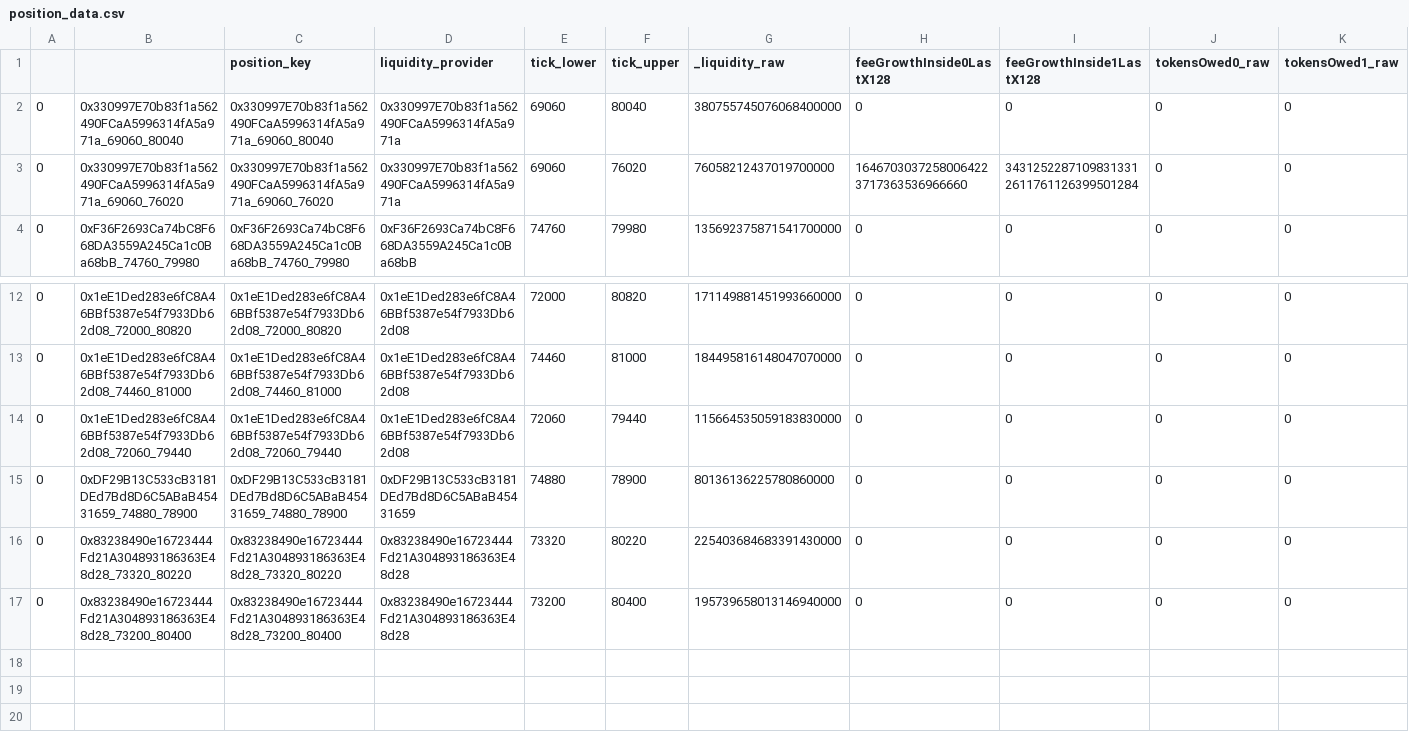
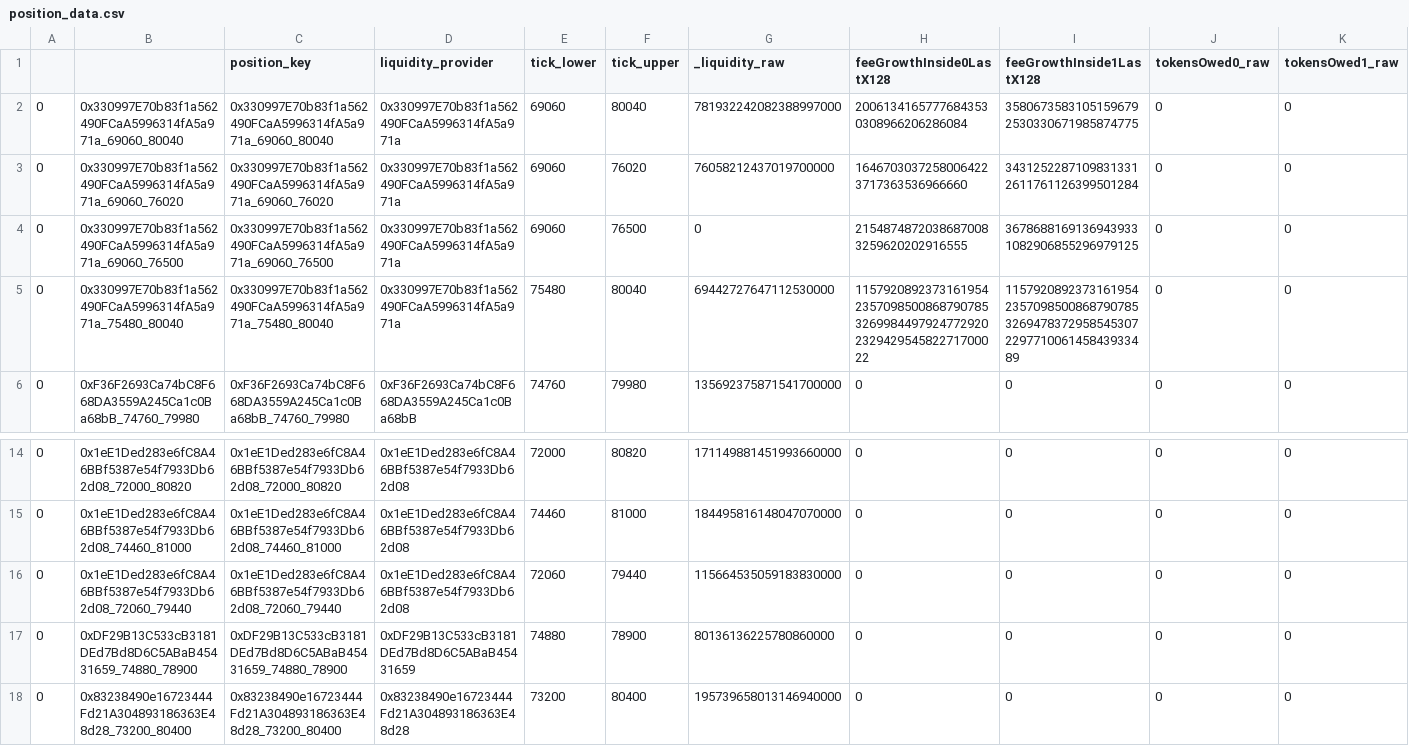
Before and after one commit to idrees535/ILP-V3, a CSV file: model_outdir_csv/position_data.csv, drawn as a sheet; only a part is shown, gaps mark what is left out.

```diff
--- a/model_outdir_csv/position_data.csv
+++ b/model_outdir_csv/position_data.csv
@@ -1,4 +1,6 @@
 ,,position_key,liquidity_provider,tick_lower,tick_upper,_liquidity_raw,feeGrowthInside0LastX128,feeGrowthInside1LastX128,tokensOwed0_raw,tokensOwed1_raw
-0,0x330997E70b83f1a562490FCaA5996314fA5a971a_69060_80040,0x330997E70b83f1a562490FCaA5996314fA5a971a_69060_80040,0x330997E70b83f1a562490FCaA5996314fA5a971a,69060,80040,380755745076068400000,0,0,0,0
+0,0x330997E70b83f1a562490FCaA5996314fA5a971a_69060_80040,0x330997E70b83f1a562490FCaA5996314fA5a971a_69060_80040,0x330997E70b83f1a562490FCaA5996314fA5a971a,69060,80040,781932242082388997000,20061341657776843530308966206286084,35806735831051596792530330671985874775,0,0
 0,0x330997E70b83f1a562490FCaA5996314fA5a971a_69060_76020,0x330997E70b83f1a562490FCaA5996314fA5a971a_69060_76020,0x330997E70b83f1a562490FCaA5996314fA5a971a,69060,76020,76058212437019700000,16467030372580064223717363536966660,34312522871098313312611761126399501284,0,0
+0,0x330997E70b83f1a562490FCaA5996314fA5a971a_69060_76500,0x330997E70b83f1a562490FCaA5996314fA5a971a_69060_76500,0x330997E70b83f1a562490FCaA5996314fA5a971a,69060,76500,0,21548748720386870083259620202916555,36786881691369439331082906855296979125,0,0
+0,0x330997E70b83f1a562490FCaA5996314fA5a971a_75480_80040,0x330997E70b83f1a562490FCaA5996314fA5a971a_75480_80040,0x330997E70b83f1a562490FCaA5996314fA5a971a,75480,80040,69442727647112530000,115792089237316195423570985008687907853269984497924772920232942954582271700022,115792089237316195423570985008687907853269478372958545307229771006145843933489,0,0
 0,0xF36F2693Ca74bC8F668DA3559A245Ca1c0Ba68bB_74760_79980,0xF36F2693Ca74bC8F668DA3559A245Ca1c0Ba68bB_74760_79980,0xF36F2693Ca74bC8F668DA3559A245Ca1c0Ba68bB,74760,79980,135692375871541700000,0,0,0,0
@@ -15,3 +17,2 @@
 0,0xDF29B13C533cB3181DEd7Bd8D6C5ABaB45431659_74880_78900,0xDF29B13C533cB3181DEd7Bd8D6C5ABaB45431659_74880_78900,0xDF29B13C533cB3181DEd7Bd8D6C5ABaB45431659,74880,78900,80136136225780860000,0,0,0,0
-0,0x83238490e16723444Fd21A304893186363E48d28_73320_80220,0x83238490e16723444Fd21A304893186363E48d28_73320_80220,0x83238490e16723444Fd21A304893186363E48d28,73320,80220,225403684683391430000,0,0,0,0
 0,0x83238490e16723444Fd21A304893186363E48d28_73200_80400,0x83238490e16723444Fd21A304893186363E48d28_73200_80400,0x83238490e16723444Fd21A304893186363E48d28,73200,80400,195739658013146940000,0,0,0,0
```
Also changed, not shown: model_outdir_csv/tick_data.csv, 8 other files.
